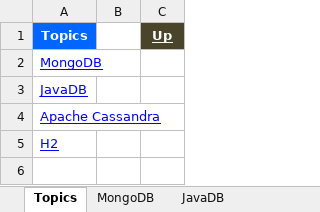
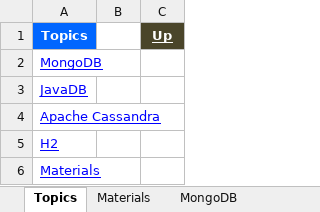
Before and after one commit to GDivya111/images, an Excel workbook: Definitions/g_Definitions_DB.xlsx, sheet Topics, drawn as a sheet; values as stored, in another font and other column widths than the file's, no borders; the diff names each change by its address in the sheet, - before the commit and + after, or states it on an @@ line.

```diff
--- a/Definitions/g_Definitions_DB.xlsx (sheet Topics)
+++ b/Definitions/g_Definitions_DB.xlsx (sheet Topics)
+sheet tab: Materials
+row 6: Materials
```
Also changed, not shown: sheet MongoDB, Definitions/1_Grand_Definitions.xlsx, Definitions/2_Definitions.xlsx, 2 other files.
